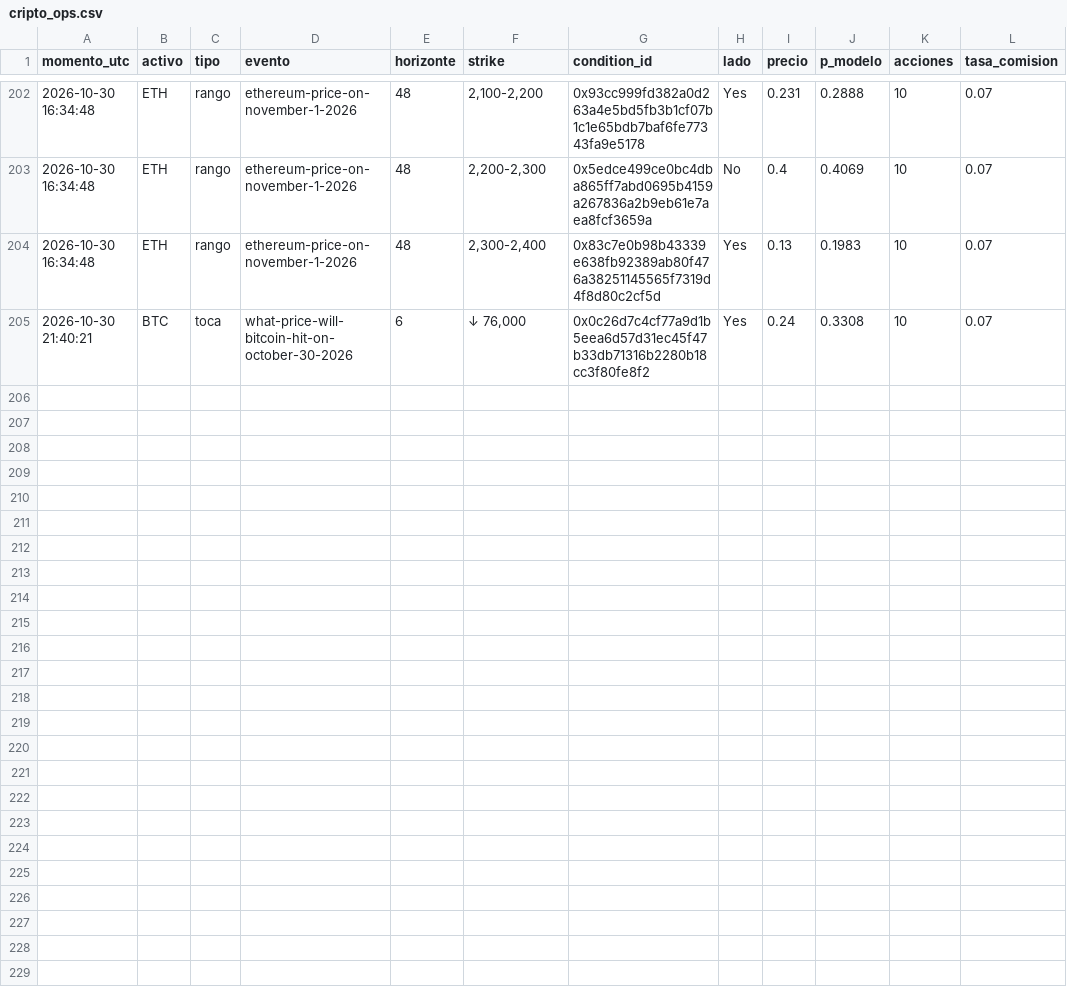
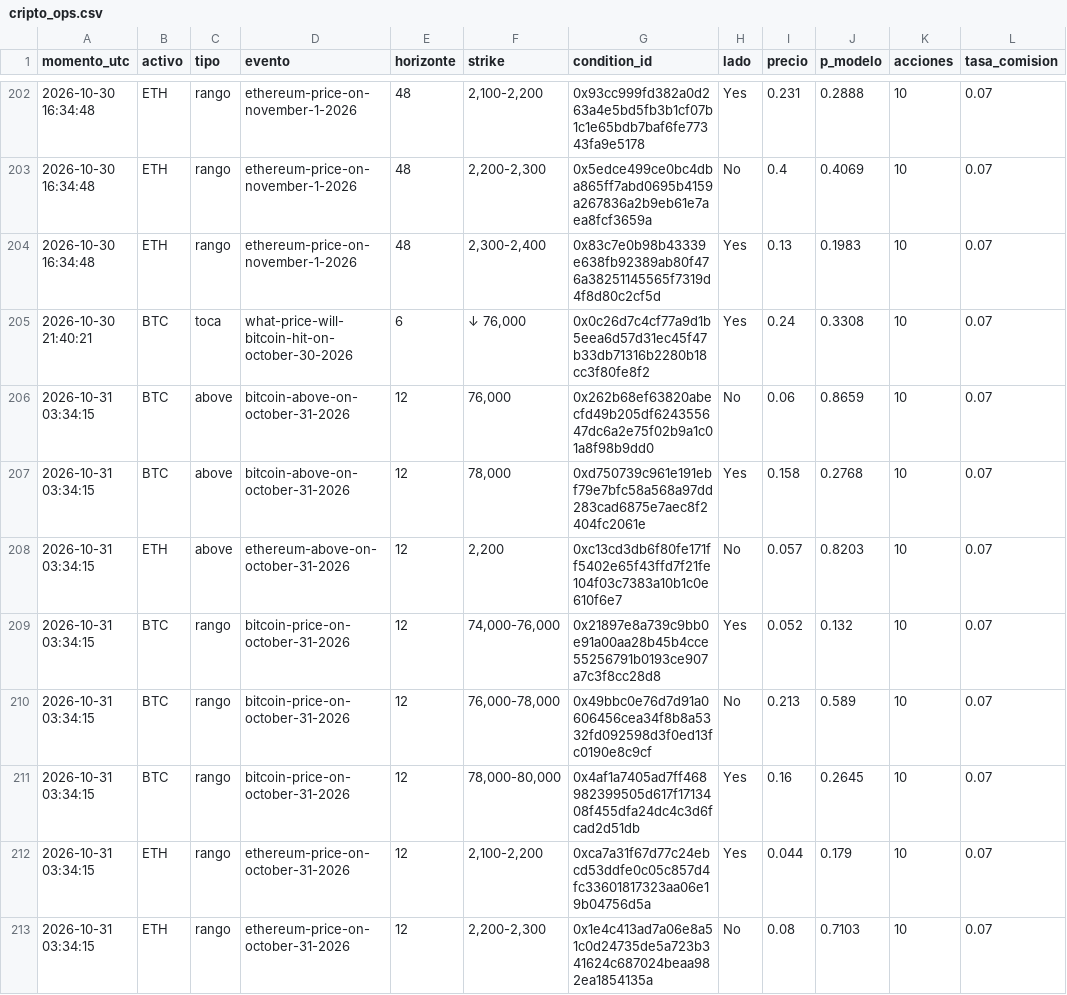
Before and after one commit to Agustinsff/polymarket-clima, a CSV file: cripto_ops.csv, drawn as a sheet; only a part is shown, gaps mark what is left out; the diff names each change by its address in the sheet, - before the commit and + after, or states it on an @@ line.

```diff
--- a/cripto_ops.csv
+++ b/cripto_ops.csv
+row 206: 2026-10-31 03:34:15 | BTC | above | bitcoin-above-on-october-31-2026 | 12 | 76,000 | 0x262b68ef63820abecfd49b205df624355647dc6a2e75f02b9a1c01a8f98b9dd0 | No | 0.06 | 0.8659 | 10 | 0.07
+row 207: 2026-10-31 03:34:15 | BTC | above | bitcoin-above-on-october-31-2026 | 12 | 78,000 | 0xd750739c961e191ebf79e7bfc58a568a97dd283cad6875e7aec8f2404fc2061e | Yes | 0.158 | 0.2768 | 10 | 0.07
+row 208: 2026-10-31 03:34:15 | ETH | above | ethereum-above-on-october-31-2026 | 12 | 2,200 | 0xc13cd3db6f80fe171ff5402e65f43ffd7f21fe104f03c7383a10b1c0e610f6e7 | No | 0.057 | 0.8203 | 10 | 0.07
+row 209: 2026-10-31 03:34:15 | BTC | rango | bitcoin-price-on-october-31-2026 | 12 | 74,000-76,000 | 0x21897e8a739c9bb0e91a00aa28b45b4cce55256791b0193ce907a7c3f8cc28d8 | Yes | 0.052 | 0.132 | 10 | 0.07
+row 210: 2026-10-31 03:34:15 | BTC | rango | bitcoin-price-on-october-31-2026 | 12 | 76,000-78,000 | 0x49bbc0e76d7d91a0606456cea34f8b8a5332fd092598d3f0ed13fc0190e8c9cf | No | 0.213 | 0.589 | 10 | 0.07
+row 211: 2026-10-31 03:34:15 | BTC | rango | bitcoin-price-on-october-31-2026 | 12 | 78,000-80,000 | 0x4af1a7405ad7ff468982399505d617f1713408f455dfa24dc4c3d6fcad2d51db | Yes | 0.16 | 0.2645 | 10 | 0.07
+row 212: 2026-10-31 03:34:15 | ETH | rango | ethereum-price-on-october-31-2026 | 12 | 2,100-2,200 | 0xca7a31f67d77c24ebcd53ddfe0c05c857d4fc33601817323aa06e19b04756d5a | Yes | 0.044 | 0.179 | 10 | 0.07
+row 213: 2026-10-31 03:34:15 | ETH | rango | ethereum-price-on-october-31-2026 | 12 | 2,200-2,300 | 0x1e4c413ad7a06e8a51c0d24735de5a723b341624c687024beaa982ea1854135a | No | 0.08 | 0.7103 | 10 | 0.07
```
Also changed, not shown: 5 other files.
